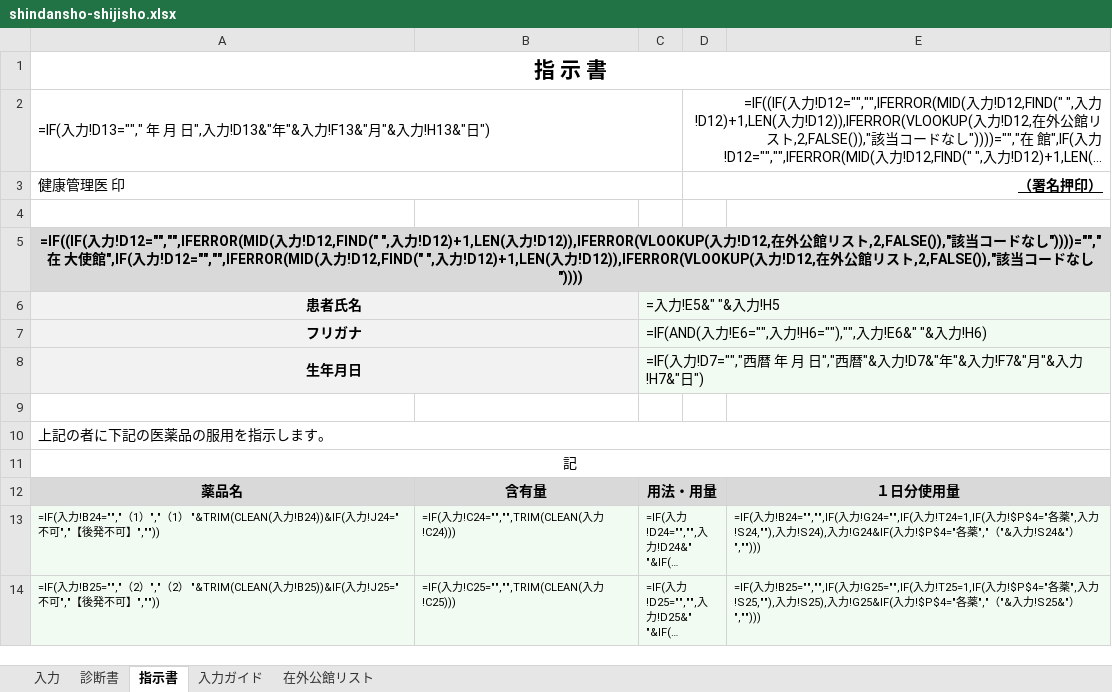
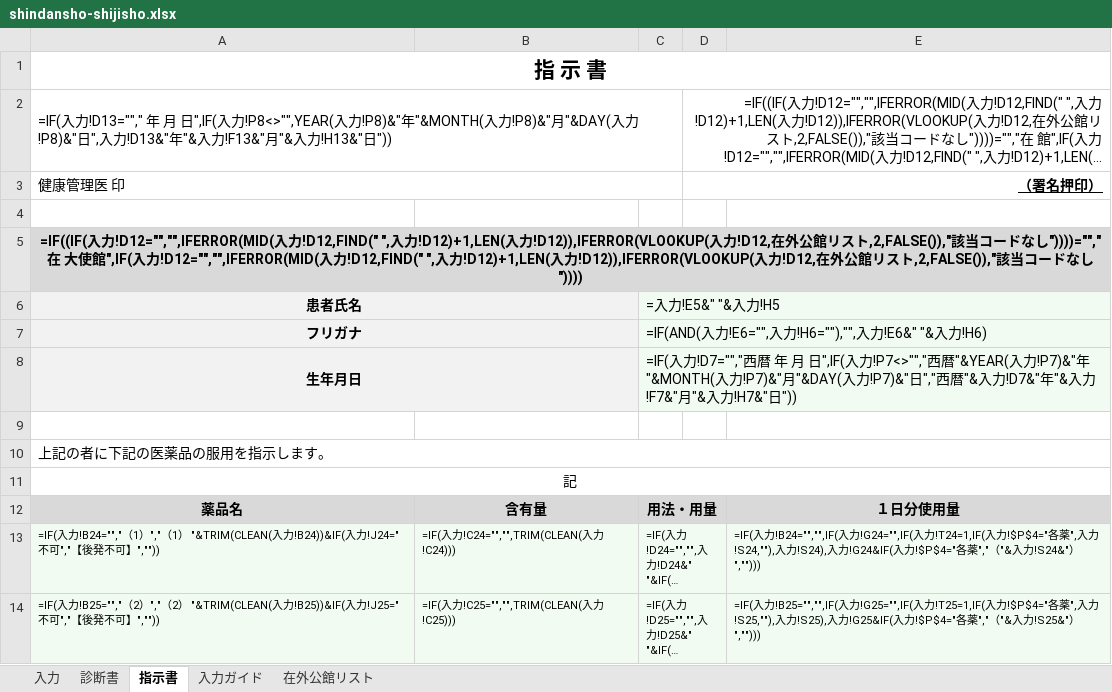
Before and after one commit to ysk713/-, an Excel workbook: shindansho-excel/shindansho-shijisho.xlsx, sheet 指示書, drawn as a sheet; only a part is shown; long unchanged cells end in …; values as stored, in another font and other column widths than the file's, no borders; formulas without a stored value are shown as written; the diff names each change by its address in the sheet, - before the commit and + after, or states it on an @@ line.

```diff
--- a/shindansho-excel/shindansho-shijisho.xlsx (sheet 指示書)
+++ b/shindansho-excel/shindansho-shijisho.xlsx (sheet 指示書)
-A2: …月 日",入力!D13&"年"&入力!F13&"月"&入力!H13&"日")
+A2: …月 日",IF(入力!P8<>"",YEAR(入力!P8)&"年"&MONTH(入力!P8)&"月"&DAY(入力!P8)&"日",入力!D13&"年"&入力!F13&"月"&入力!H13&"日"))
-C8: …月 日","西暦"&入力!D7&"年"&入力!F7&"月"&入力!H7&"日")
+C8: …月 日",IF(入力!P7<>"","西暦"&YEAR(入力!P7)&"年"&MONTH(入力!P7)&"月"&DAY(入力!P7)&"日","西暦"&入力!D7&"年"&入力!F7&"月"&入力!H7&"日"))
```
Also changed, not shown: sheet 診断書, sheet 入力, hidden cells, 2 other files.
